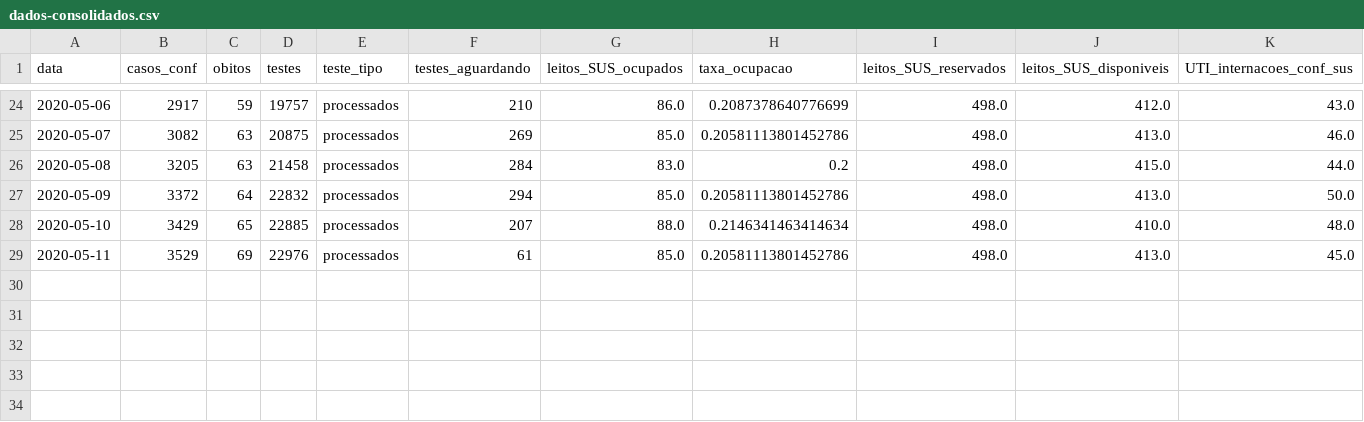
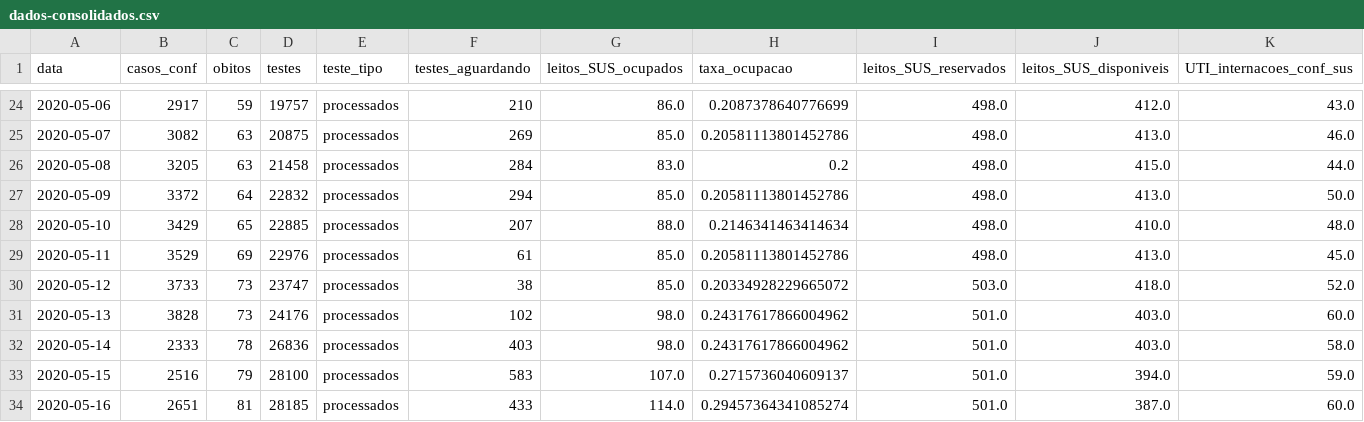
Before and after one commit to LFBossa/covid19-sc-leitos, a CSV file: dados-consolidados.csv, drawn as a sheet; only a part is shown, gaps mark what is left out; rows hold the shown columns only; the diff names each change by its address in the sheet, - before the commit and + after, or states it on an @@ line.

```diff
--- a/dados-consolidados.csv
+++ b/dados-consolidados.csv
+row 30: 2020-05-12 | 3733 | 73 | 23747 | processados | 38 | 85.0 | 0.20334928229665072 | 503.0 | 418.0 | 52.0
+row 31: 2020-05-13 | 3828 | 73 | 24176 | processados | 102 | 98.0 | 0.24317617866004962 | 501.0 | 403.0 | 60.0
+row 32: 2020-05-14 | 2333 | 78 | 26836 | processados | 403 | 98.0 | 0.24317617866004962 | 501.0 | 403.0 | 58.0
+row 33: 2020-05-15 | 2516 | 79 | 28100 | processados | 583 | 107.0 | 0.2715736040609137 | 501.0 | 394.0 | 59.0
+row 34: 2020-05-16 | 2651 | 81 | 28185 | processados | 433 | 114.0 | 0.29457364341085274 | 501.0 | 387.0 | 60.0
```
Also changed, not shown: 2 other files.
